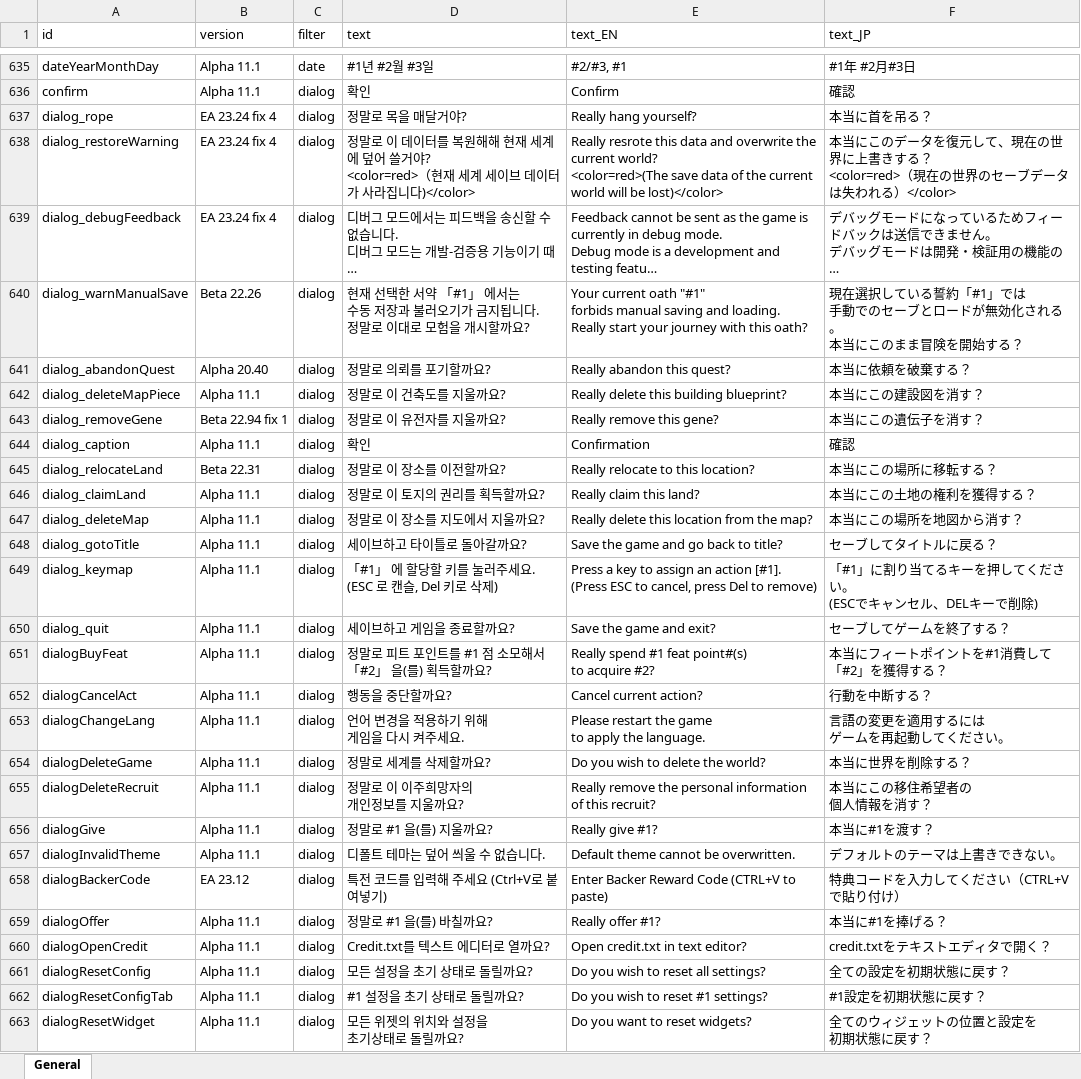
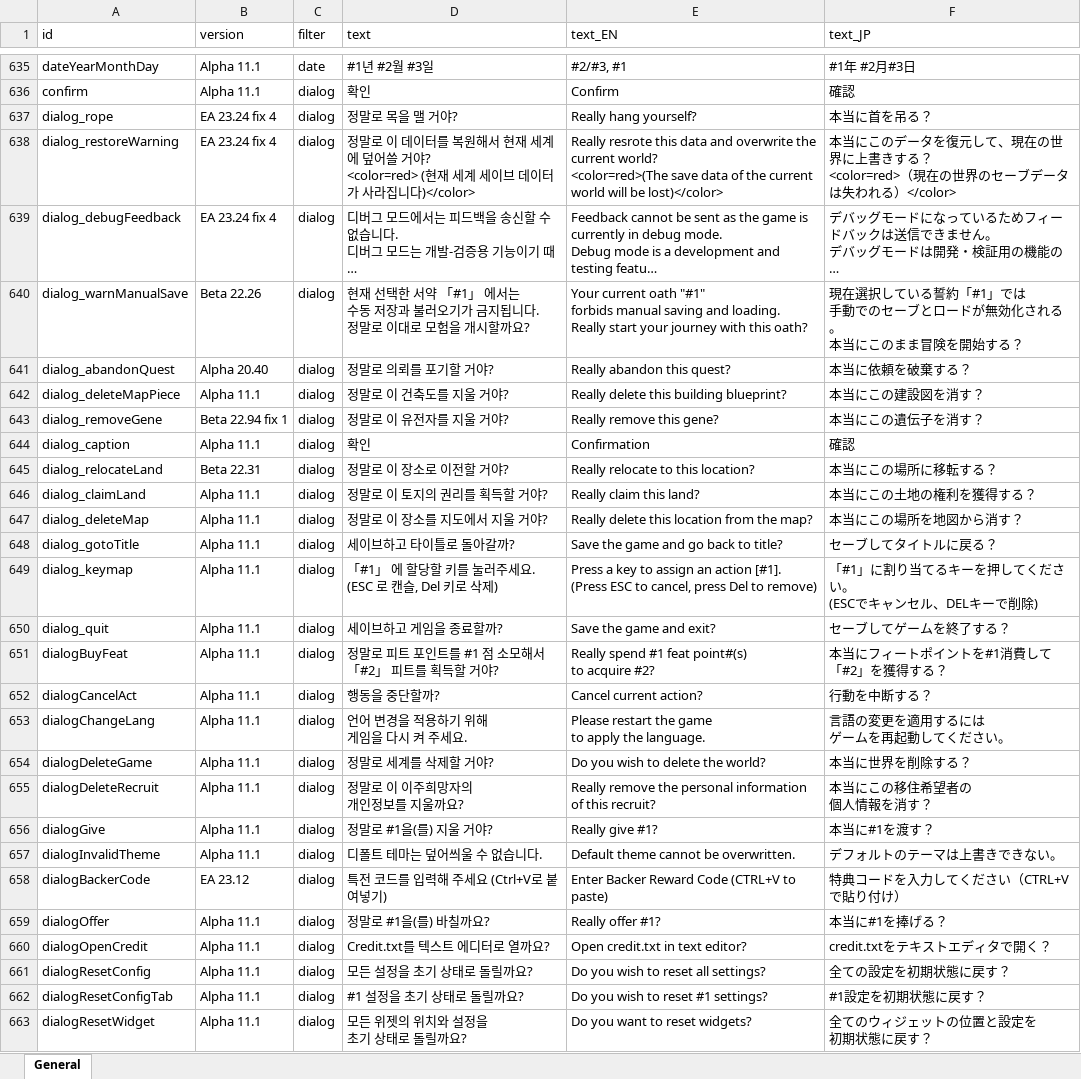
Before and after one commit to cinornu/Elin_KR, an Excel workbook: _Lang_Korean/Lang/KR/Game/General.xlsx, sheet General, drawn as a sheet; only a part is shown, gaps mark what is left out; long unchanged cells end in …; values as stored, in another font and other column widths than the file's, no borders; charts and pictures not drawn; ↵ is a line break in a cell; the diff covers the shown part only; the diff names each change by its address in the sheet, - before the commit and + after, or states it on an @@ line.

```diff
--- a/_Lang_Korean/Lang/KR/Game/General.xlsx (sheet General)
+++ b/_Lang_Korean/Lang/KR/Game/General.xlsx (sheet General)
-D637 (text): 정말로 목을 매달거야?
+D637 (text): 정말로 목을 맬 거야?
-D638 (text): …복원해해 현재 세계에 덮어 쓸거야? ↵ <color=red>（현재 세…
+D638 (text): …복원해서 현재 세계에 덮어쓸 거야? ↵ <color=red> (현재 세…
-D641 (text): 정말로 의뢰를 포기할까요?
+D641 (text): 정말로 의뢰를 포기할 거야?
-D642 (text): 정말로 이 건축도를 지울까요?
+D642 (text): 정말로 이 건축도를 지울 거야?
-D643 (text): 정말로 이 유전자를 지울까요?
+D643 (text): 정말로 이 유전자를 지울 거야?
-D645 (text): 정말로 이 장소를 이전할까요?
+D645 (text): 정말로 이 장소로 이전할 거야?
-D646 (text): 정말로 이 토지의 권리를 획득할까요?
+D646 (text): 정말로 이 토지의 권리를 획득할 거야?
-D647 (text): 정말로 이 장소를 지도에서 지울까요?
+D647 (text): 정말로 이 장소를 지도에서 지울 거야?
-D648 (text): 세이브하고 타이틀로 돌아갈까요?
+D648 (text): 세이브하고 타이틀로 돌아갈까?
-D650 (text): 세이브하고 게임을 종료할까요?
+D650 (text): 세이브하고 게임을 종료할까?
-D651 (text): 정말로 피트 포인트를 #1 점 소모해서 ↵ 「#2」 을(를) 획득할까요?
+D651 (text): 정말로 피트 포인트를 #1 점 소모해서 ↵ 「#2」 피트를 획득할 거야?
-D652 (text): 행동을 중단할까요?
+D652 (text): 행동을 중단할까?
-D653 (text): 언어 변경을 적용하기 위해 ↵ 게임을 다시 켜주세요.
+D653 (text): 언어 변경을 적용하기 위해 ↵ 게임을 다시 켜 주세요.
-D654 (text): 정말로 세계를 삭제할까요?
+D654 (text): 정말로 세계를 삭제할 거야?
-D656 (text): 정말로 #1 을(를) 지울까요?
+D656 (text): 정말로 #1을(를) 지울 거야?
-D657 (text): 디폴트 테마는 덮어 씌울 수 없습니다.
+D657 (text): 디폴트 테마는 덮어씌울 수 없습니다.
-D659 (text): 정말로 #1 을(를) 바칠까요?
+D659 (text): 정말로 #1을(를) 바칠까요?
-D663 (text): 모든 위젯의 위치와 설정을 ↵ 초기상태로 돌릴까요?
+D663 (text): 모든 위젯의 위치와 설정을 ↵ 초기 상태로 돌릴까요?
```
Also changed, not shown: 213 edited cells elsewhere in this sheet, _Lang_Korean/Lang/KR/Game/Game.xlsx, _Lang_Korean/Lang/KR/Game/Job.xlsx, 1 other file.
